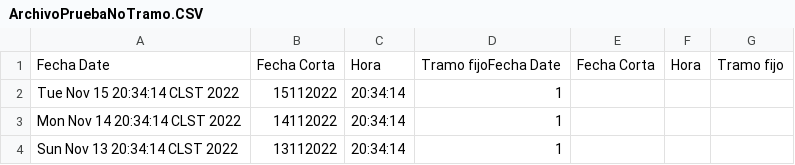
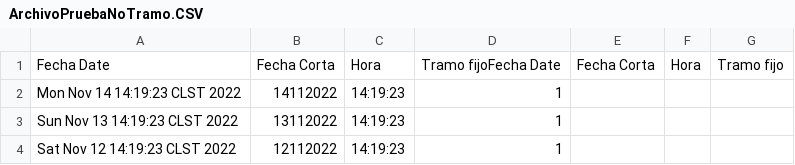
Before and after one commit to Alderan-Smile/JavaTest, a CSV file: javatest/salida/ArchivoPruebaNoTramo.CSV, drawn as a sheet.

```diff
--- a/javatest/salida/ArchivoPruebaNoTramo.CSV
+++ b/javatest/salida/ArchivoPruebaNoTramo.CSV
@@ -1,4 +1,4 @@
 Fecha Date;Fecha Corta;Hora;Tramo fijoFecha Date;Fecha Corta;Hora;Tramo fijo
-Tue Nov 15 20:34:14 CLST 2022;15112022;20:34:14;1
-Mon Nov 14 20:34:14 CLST 2022;14112022;20:34:14;1
-Sun Nov 13 20:34:14 CLST 2022;13112022;20:34:14;1
+Mon Nov 14 14:19:23 CLST 2022;14112022;14:19:23;1
+Sun Nov 13 14:19:23 CLST 2022;13112022;14:19:23;1
+Sat Nov 12 14:19:23 CLST 2022;12112022;14:19:23;1
```
Also changed, not shown: javatest/salida/ArchivoPruebaTramo.CSV, 19 other files.
